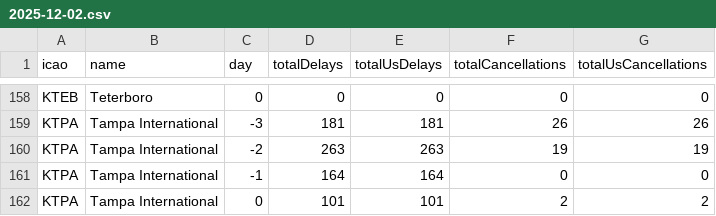
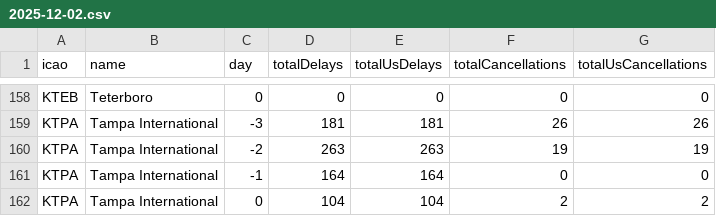
Before and after one commit to erxclau/flightaware, a CSV file: 2025-12-02.csv, drawn as a sheet; only a part is shown, gaps mark what is left out; the diff covers the shown part only.

```diff
--- a/2025-12-02.csv
+++ b/2025-12-02.csv
@@ -161,2 +161,2 @@ KTPA,Tampa International,-2,263,263,19,19
 KTPA,Tampa International,-1,164,164,0,0
-KTPA,Tampa International,0,101,101,2,2
+KTPA,Tampa International,0,104,104,2,2
```
Also changed, not shown: 1 added row, 1 removed row and 102 edited cells elsewhere in this file.
